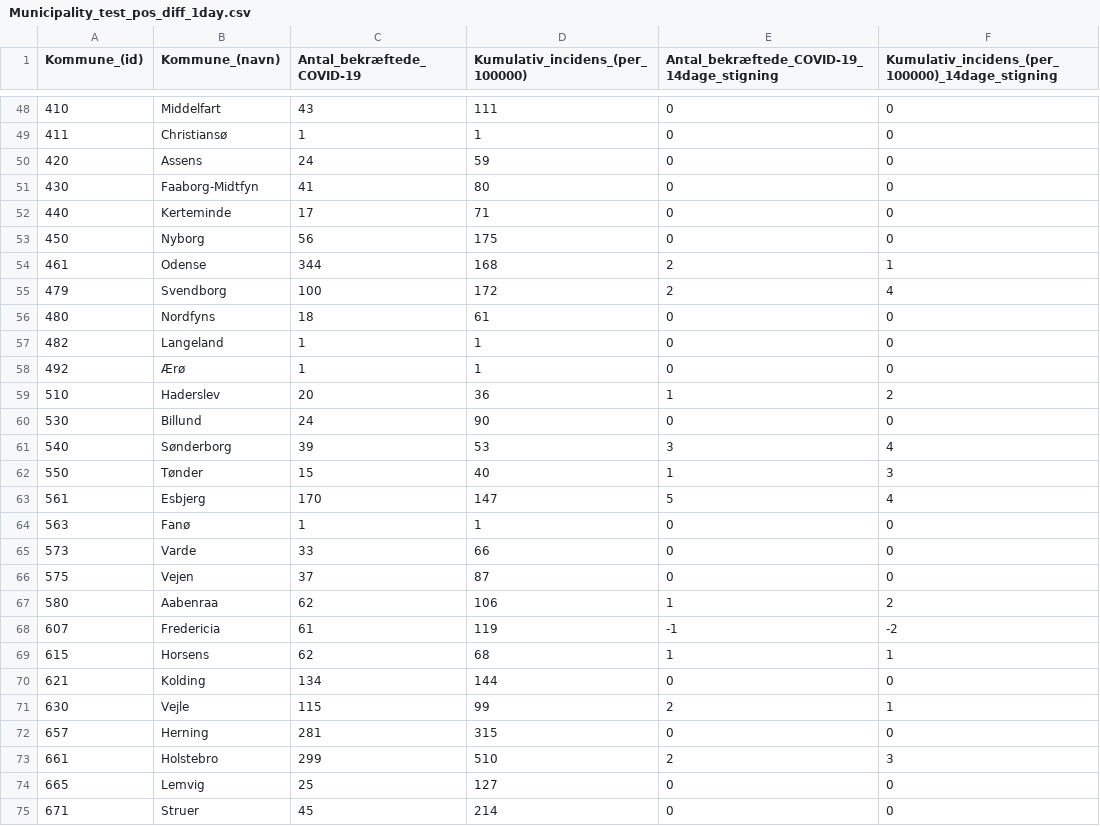
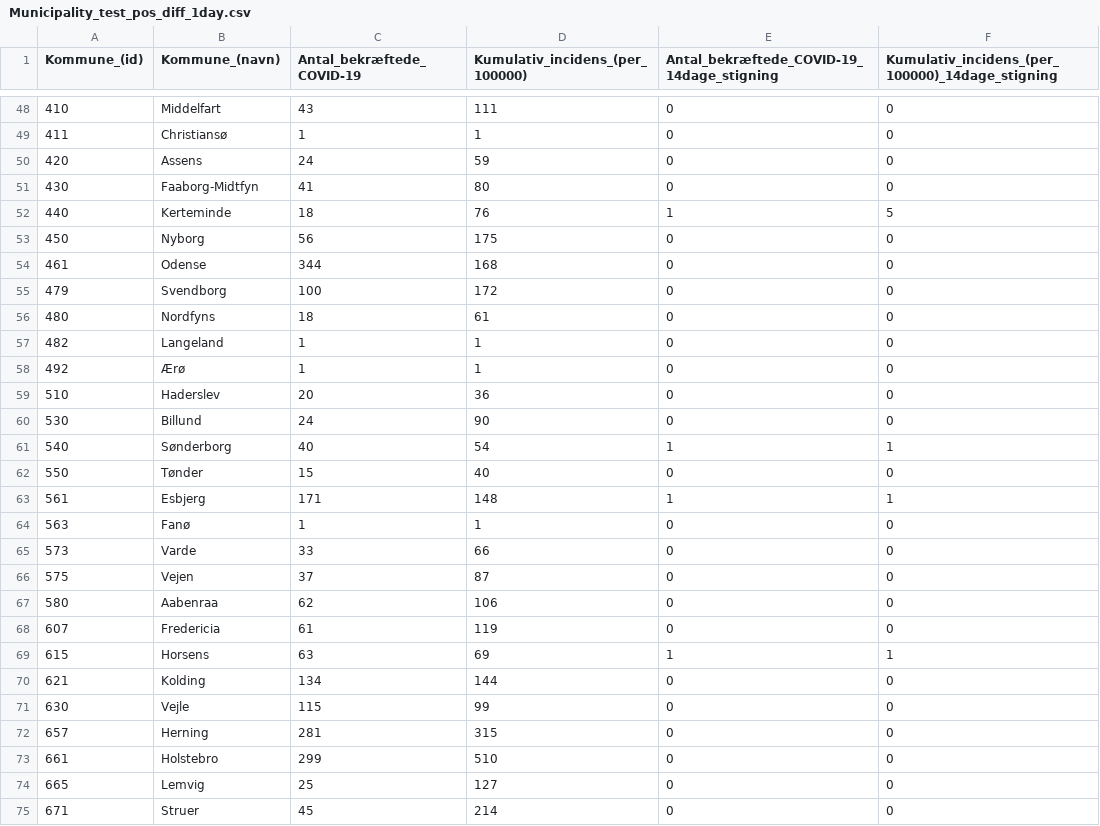
Before and after one commit to Asokoler/incidens, a CSV file: files/Municipality_test_pos_diff_1day.csv, drawn as a sheet; only a part is shown, gaps mark what is left out; the diff covers the shown part only.

```diff
--- a/files/Municipality_test_pos_diff_1day.csv
+++ b/files/Municipality_test_pos_diff_1day.csv
@@ -51,6 +51,6 @@ Kommune_(id),Kommune_(navn),Antal_bekræftede_COVID-19,Kumulativ_incidens_(per_1
 430,Faaborg-Midtfyn,41,80,0,0
-440,Kerteminde,17,71,0,0
+440,Kerteminde,18,76,1,5
 450,Nyborg,56,175,0,0
-461,Odense,344,168,2,1
-479,Svendborg,100,172,2,4
+461,Odense,344,168,0,0
+479,Svendborg,100,172,0,0
 480,Nordfyns,18,61,0,0
@@ -58,7 +58,7 @@ Kommune_(id),Kommune_(navn),Antal_bekræftede_COVID-19,Kumulativ_incidens_(per_1
 492,Ærø,1,1,0,0
-510,Haderslev,20,36,1,2
+510,Haderslev,20,36,0,0
 530,Billund,24,90,0,0
-540,Sønderborg,39,53,3,4
-550,Tønder,15,40,1,3
-561,Esbjerg,170,147,5,4
+540,Sønderborg,40,54,1,1
+550,Tønder,15,40,0,0
+561,Esbjerg,171,148,1,1
 563,Fanø,1,1,0,0
@@ -66,9 +66,9 @@ Kommune_(id),Kommune_(navn),Antal_bekræftede_COVID-19,Kumulativ_incidens_(per_1
 575,Vejen,37,87,0,0
-580,Aabenraa,62,106,1,2
-607,Fredericia,61,119,-1,-2
-615,Horsens,62,68,1,1
+580,Aabenraa,62,106,0,0
+607,Fredericia,61,119,0,0
+615,Horsens,63,69,1,1
 621,Kolding,134,144,0,0
-630,Vejle,115,99,2,1
+630,Vejle,115,99,0,0
 657,Herning,281,315,0,0
-661,Holstebro,299,510,2,3
+661,Holstebro,299,510,0,0
 665,Lemvig,25,127,0,0
```
Also changed, not shown: 108 edited cells elsewhere in this file, files/Municipality_test_pos_diff.csv, 1 other file.
